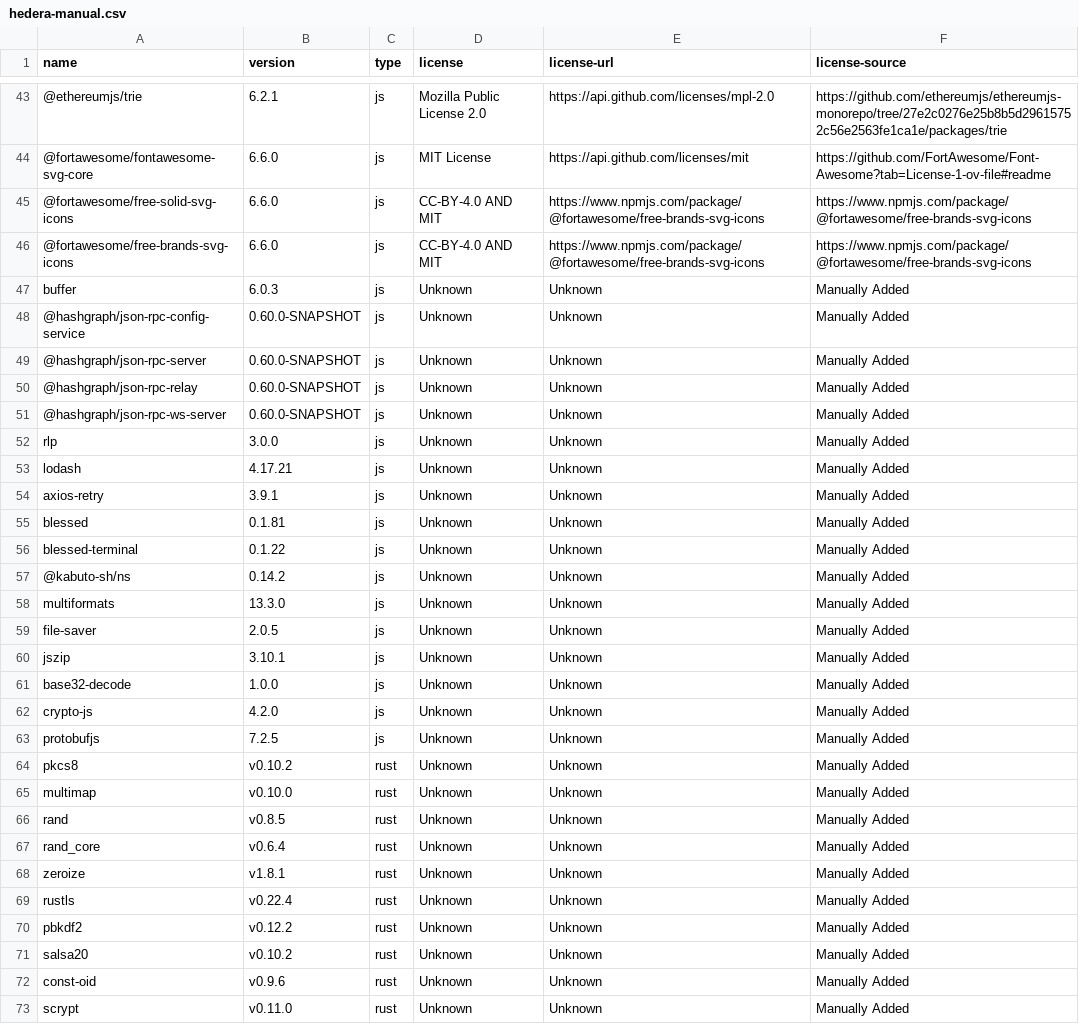
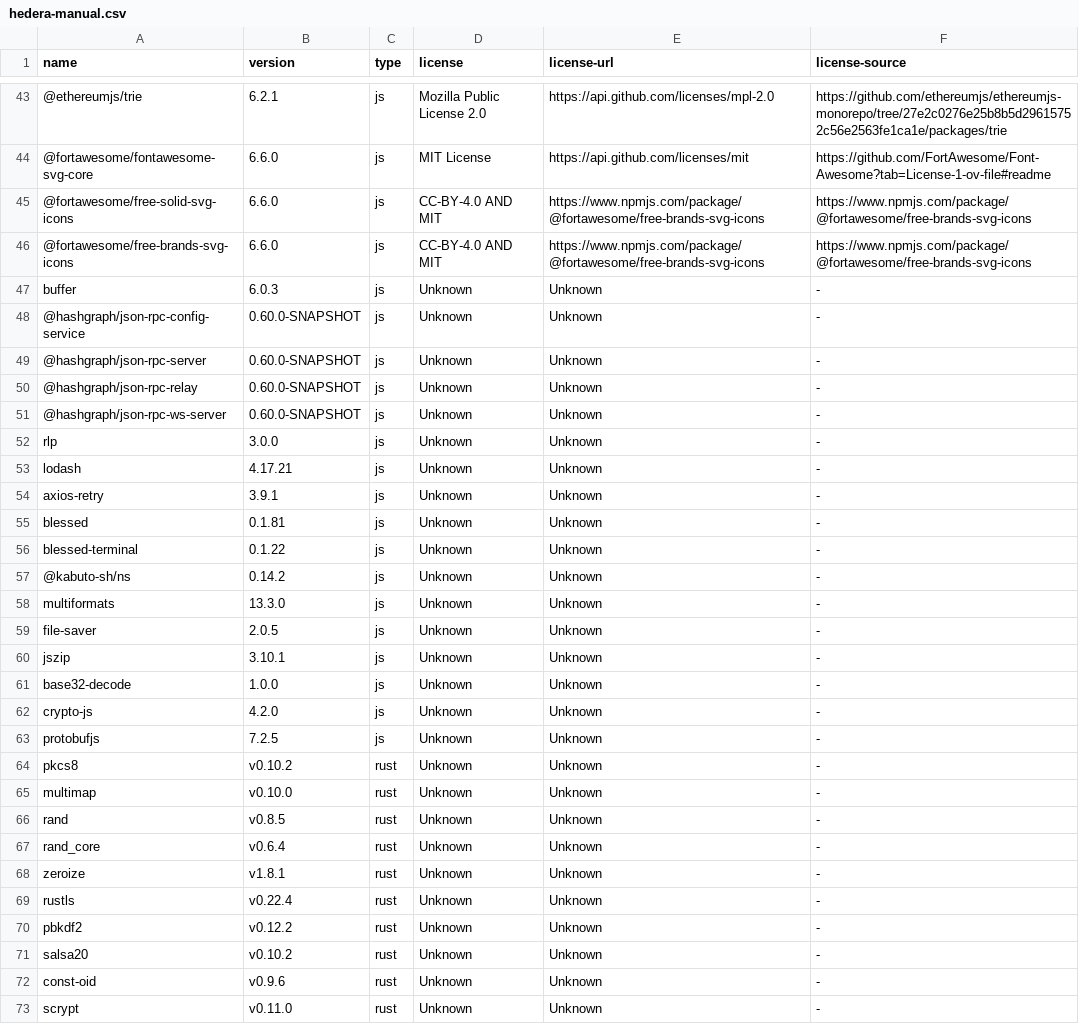
Before and after one commit to hendrikebbers/oss-license-scanner, a CSV file: hedera-manual.csv, drawn as a sheet; only a part is shown, gaps mark what is left out; the diff covers the shown part only; the diff names each change by its address in the sheet, - before the commit and + after, or states it on an @@ line.

Commit message:
source for unknown

```diff
--- a/hedera-manual.csv
+++ b/hedera-manual.csv
-F47:F73 (license-source): Manually Added
+F47:F73 (license-source): -
```
Also changed, not shown: 71 edited cells elsewhere in this file, result/consensus-node.csv, result/hedera-enterprise.csv, 8 other files.
